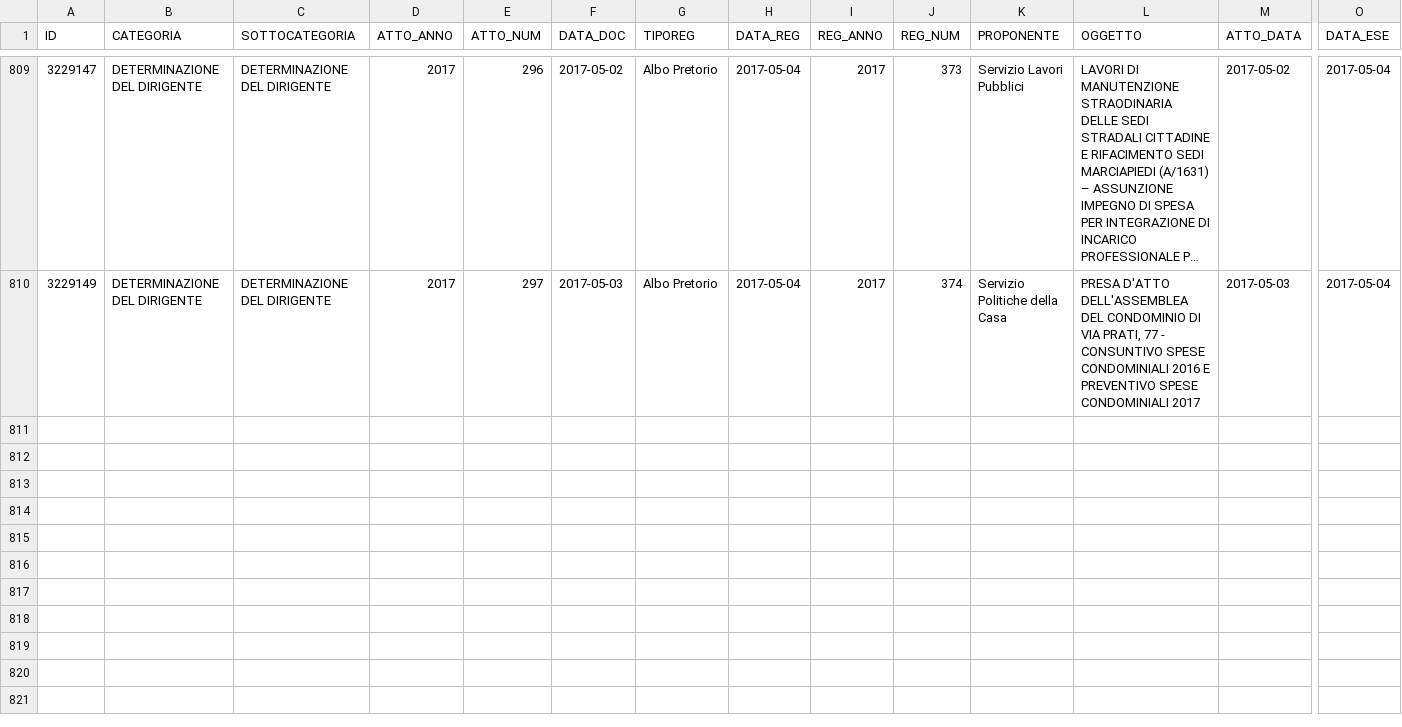
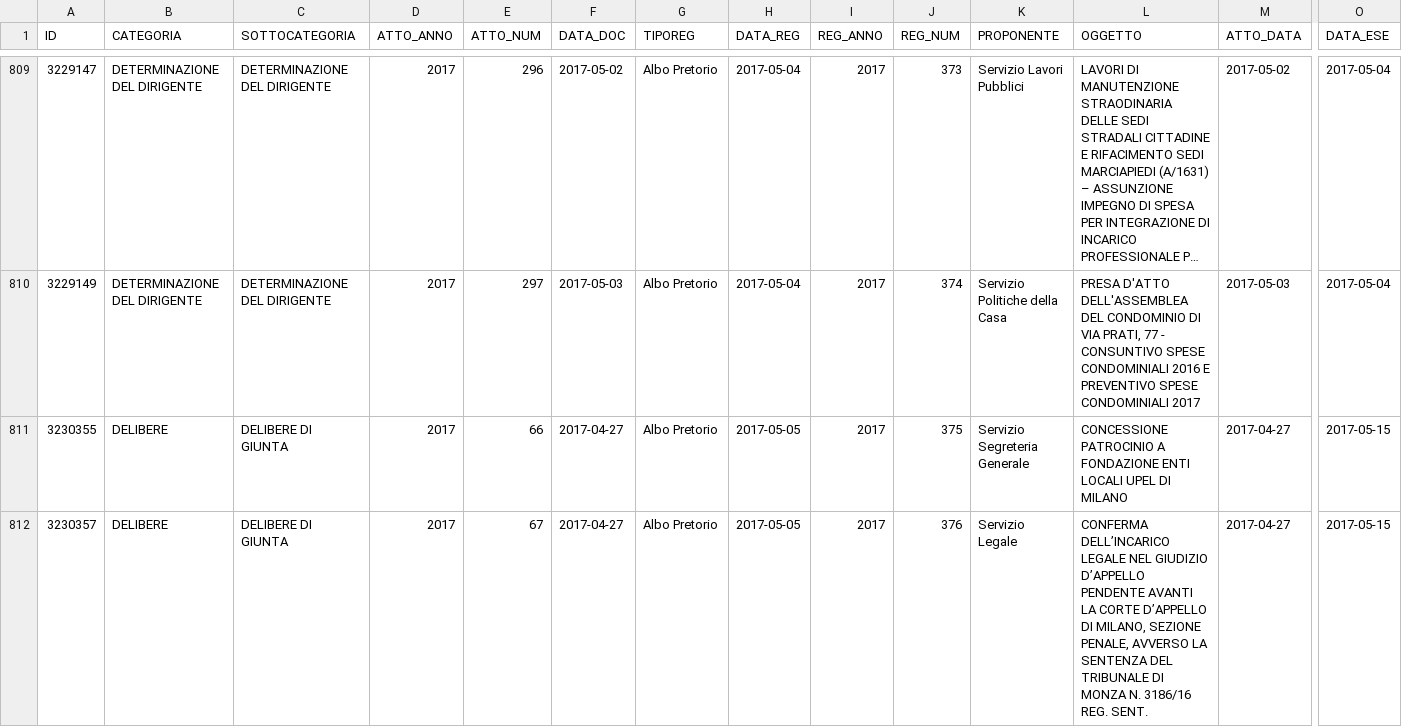
Before and after one commit to ipersoft/trasparenzadesio, a CSV file: attidesio.csv, drawn as a sheet; only a part is shown, gaps mark what is left out; long unchanged cells end in …; rows hold the shown columns only; the diff covers the shown part only; the diff names each change by its address in the sheet, - before the commit and + after, or states it on an @@ line.

```diff
--- a/attidesio.csv
+++ b/attidesio.csv
+row 811: 3230355 | DELIBERE | DELIBERE DI GIUNTA | 2017 | 66 | 2017-04-27 | Albo Pretorio | 2017-05-05 | 2017 | 375 | Servizio Segreteria Generale | CONCESSIONE PATROCINIO A FONDAZIONE ENTI LOCALI UPEL DI MILANO | 2017-04-27 | 2017-05-15
+row 812: 3230357 | DELIBERE | DELIBERE DI GIUNTA | 2017 | 67 | 2017-04-27 | Albo Pretorio | 2017-05-05 | 2017 | 376 | Servizio Legale | CONFERMA DELL’INCARICO LEGALE NEL GIUDIZIO D’APPELLO PENDENTE AVANTI LA CORTE D’APPELLO DI MILANO, SEZIONE PENALE, AVVERSO LA SENTENZA DEL TRIBUNALE DI MONZA N. 3186/16 REG. SENT. | 2017-04-27 | 2017-05-15
```
Also changed, not shown: 2 added rows elsewhere in this file, 1 other file.
